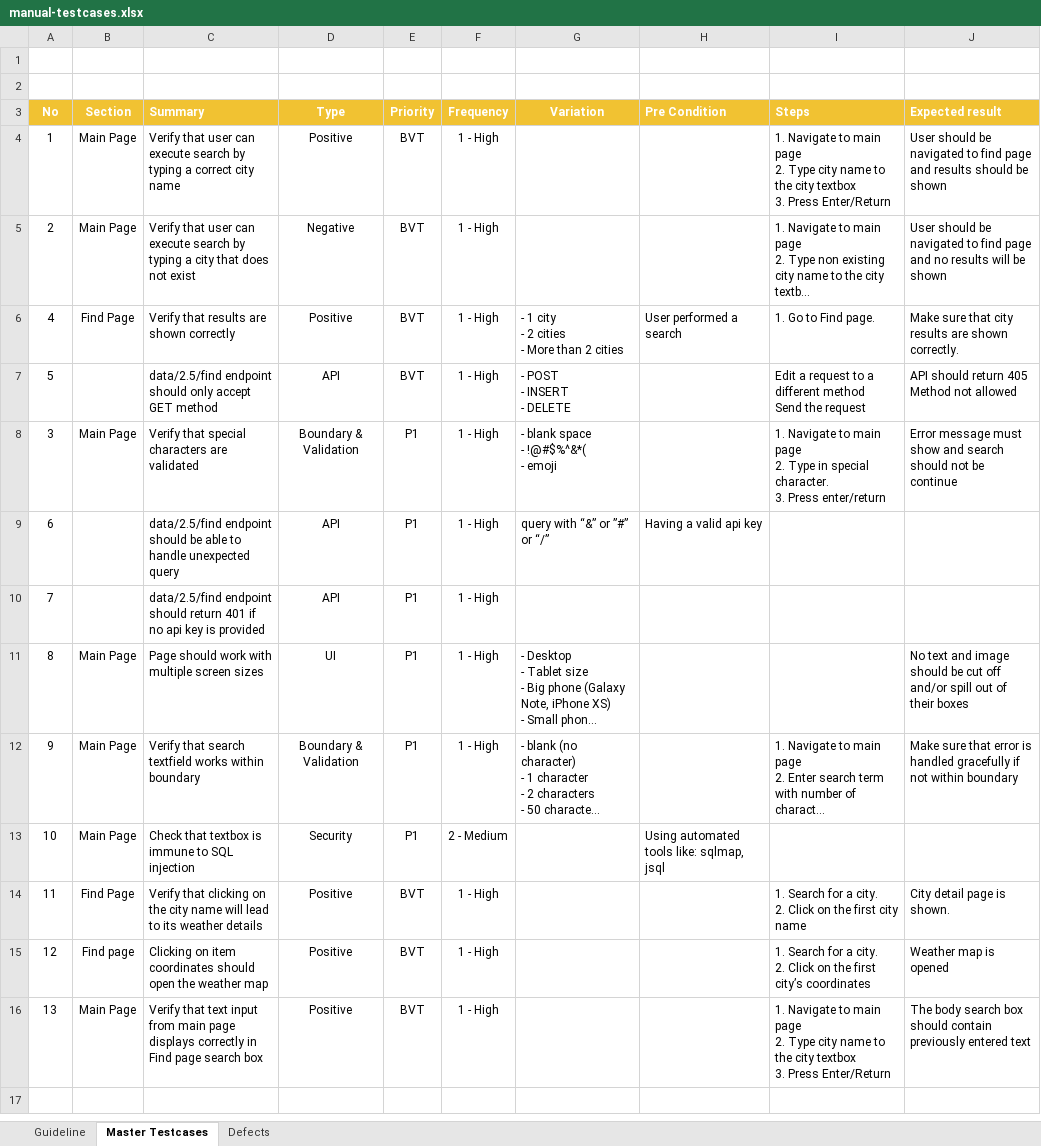
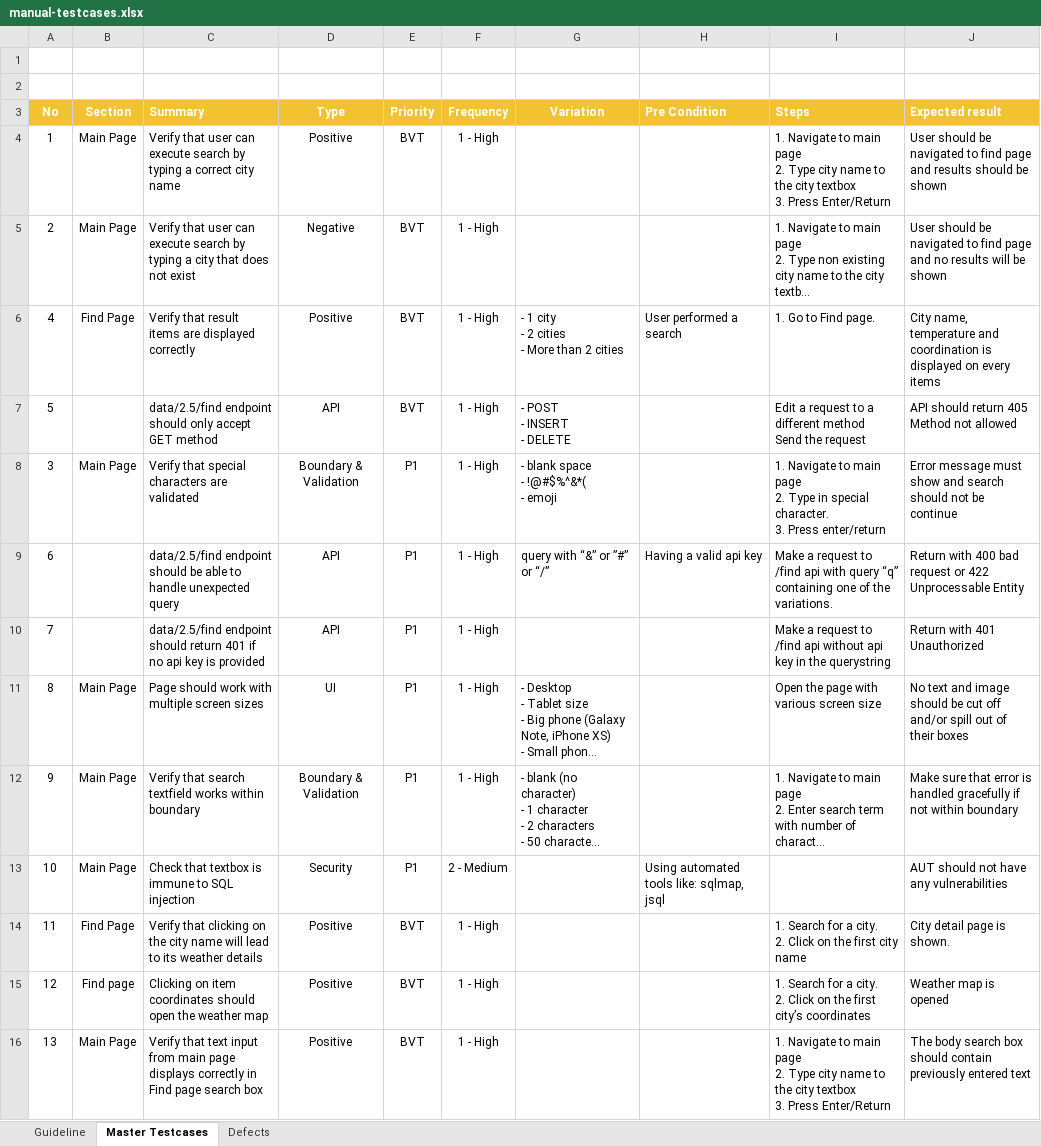
Before and after one commit to huyhua/openweathermap-test, an Excel workbook: manual-testcases.xlsx, sheet Master Testcases, drawn as a sheet; long unchanged cells end in …; values as stored, in another font and other column widths than the file's, no borders; the diff names each change by its address in the sheet, - before the commit and + after, or states it on an @@ line.

```diff
--- a/manual-testcases.xlsx (sheet Master Testcases)
+++ b/manual-testcases.xlsx (sheet Master Testcases)
-C6 (Summary): Verify that results are shown correctly
+C6 (Summary): Verify that result items are displayed correctly
-J6 (Expected result): Make sure that city results are shown correctly.
+J6 (Expected result): City name, temperature and coordination is displayed on every items
-I9 (Steps): (empty)
+I9 (Steps): Make a request to /find api with query “q” containing one of the variations.
-J9 (Expected result): (empty)
+J9 (Expected result): Return with 400 bad request or 422 Unprocessable Entity
-I10 (Steps): (empty)
+I10 (Steps): Make a request to /find api without api key in the querystring
-J10 (Expected result): (empty)
+J10 (Expected result): Return with 401 Unauthorized
-I11 (Steps): (empty)
+I11 (Steps): Open the page with various screen size
-J13 (Expected result): (empty)
+J13 (Expected result): AUT should not have any vulnerabilities
```
Also changed, not shown: 1 other file.
